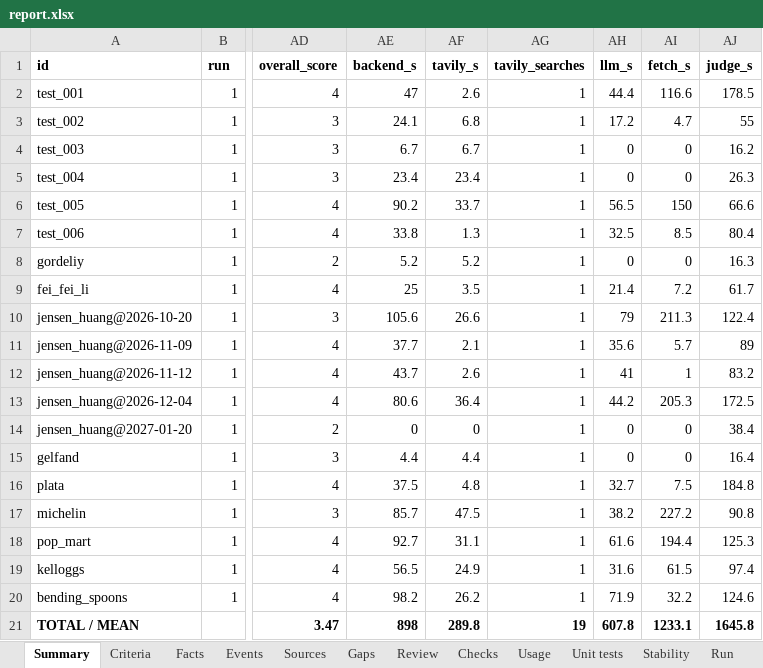
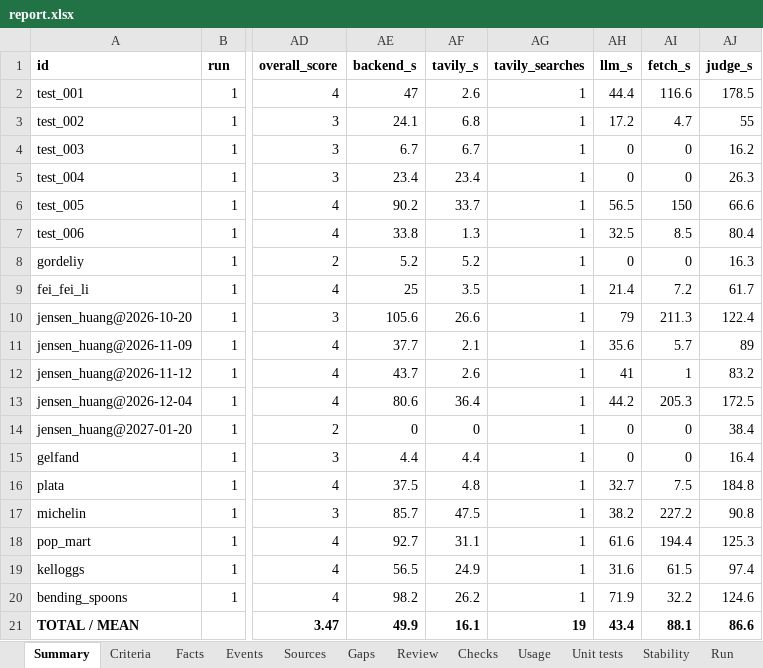
Before and after one commit to ekaterinashevyakova/Meetingbrief, an Excel workbook: testing/reports/2026-11-10/report.xlsx, sheet Summary, drawn as a sheet; only a part is shown, gaps mark what is left out; values as stored, in another font and other column widths than the file's, no borders; the diff names each change by its address in the sheet, - before the commit and + after, or states it on an @@ line.

Commit message:
Report mean time per run instead of summed time
The Summary total row now shows, for each time column, the mean seconds per
run over the runs where that step ran, so runs without generation or with
nothing to search do not pull the mean down. Counts, tokens and cost stay
totals. The Run sheet and history.xlsx get mean_* columns next to the totals.
Both reports in testing/reports are rebuilt with the new means.

```diff
--- a/testing/reports/2026-11-10/report.xlsx (sheet Summary)
+++ b/testing/reports/2026-11-10/report.xlsx (sheet Summary)
-AE21 (backend_s): 898
+AE21 (backend_s): 49.9
-AF21 (tavily_s): 289.8
+AF21 (tavily_s): 16.1
-AH21 (llm_s): 607.8
+AH21 (llm_s): 43.4
-AI21 (fetch_s): 1233.1
+AI21 (fetch_s): 88.1
-AJ21 (judge_s): 1645.8
+AJ21 (judge_s): 86.6
```
Also changed, not shown: sheet Run, testing/reports/2026-11-10-updated-cases/report.xlsx, 4 other files.
